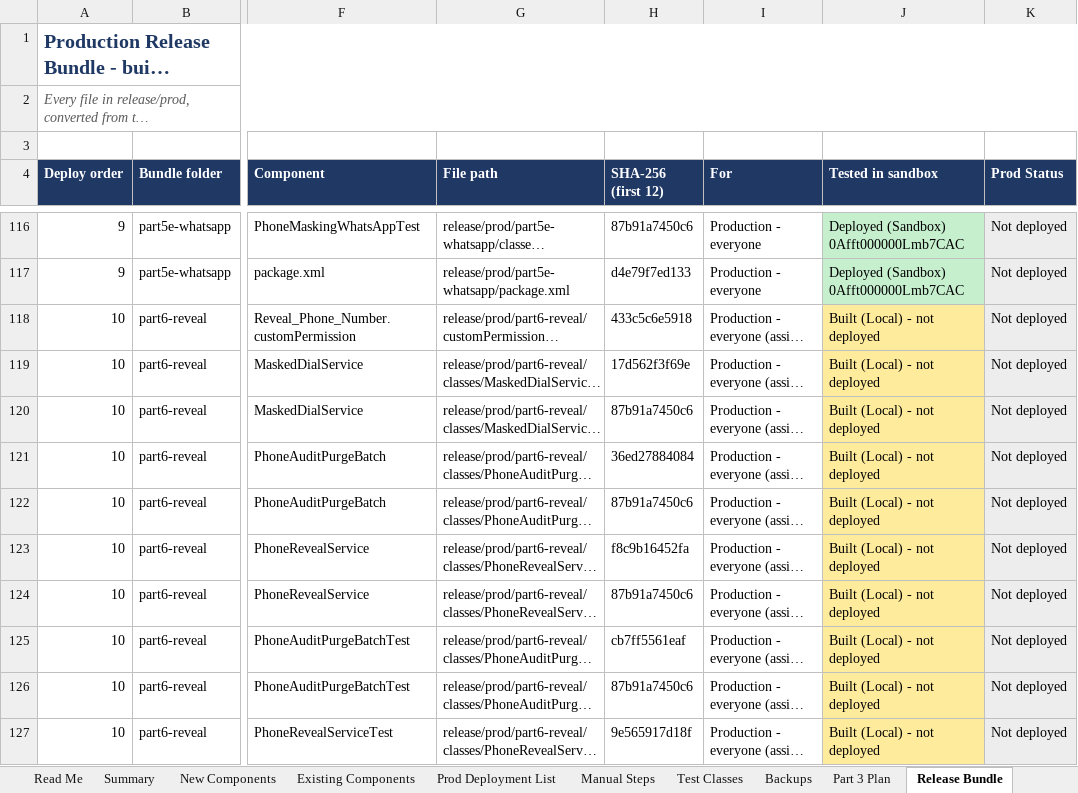
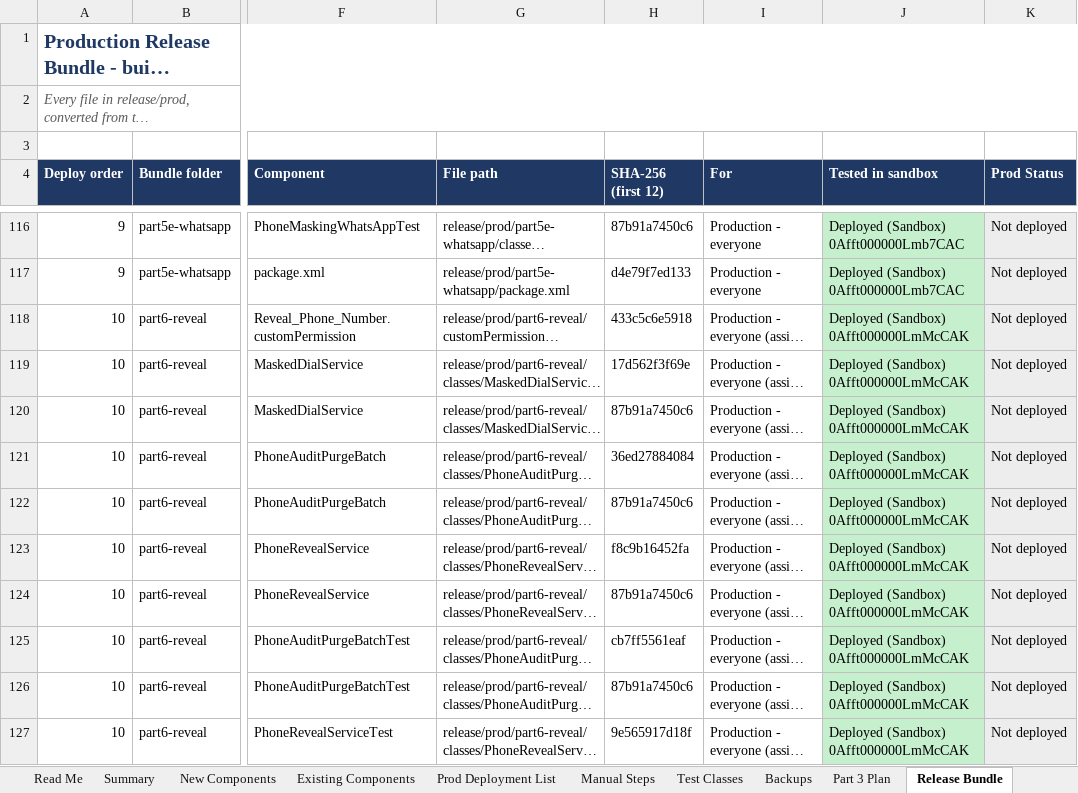
Before and after one commit to ejjigiripraveen-cloud/Mobile-No-masking, an Excel workbook: docs/Mobile_Masking_Component_Register.xlsx, sheet Release Bundle, drawn as a sheet; only a part is shown, gaps mark what is left out; long unchanged cells end in …; values as stored, in another font and other column widths than the file's, no borders; the diff covers the shown part only; the diff names each change by its address in the sheet, - before the commit and + after, or states it on an @@ line.

```diff
--- a/docs/Mobile_Masking_Component_Register.xlsx (sheet Release Bundle)
+++ b/docs/Mobile_Masking_Component_Register.xlsx (sheet Release Bundle)
-J118:J127 (Tested in sandbox): Built (Local) - not deployed
+J118:J127 (Tested in sandbox): Deployed (Sandbox) 0Afft000000LmMcCAK
-J118:J127 fill: #FFEB9C
+J118:J127 fill: #C6EFCE
```
Also changed, not shown: 9 edited cells and cell formats elsewhere in this sheet, sheet New Components, sheet Summary, 5 other files.
